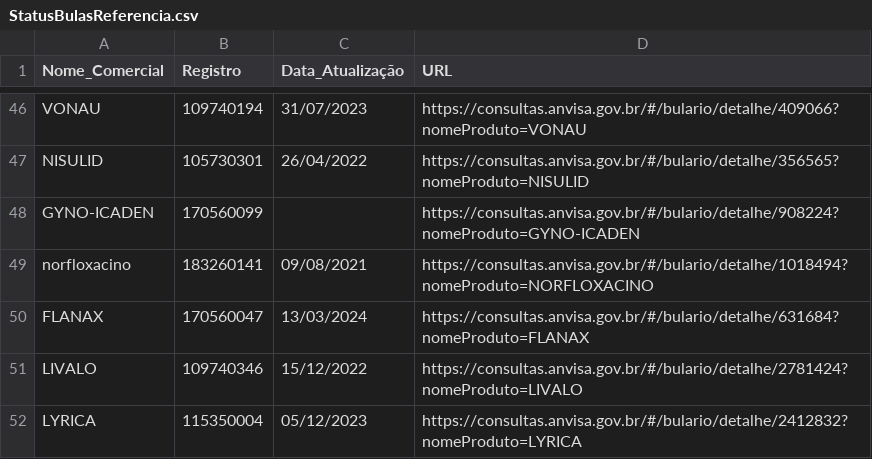
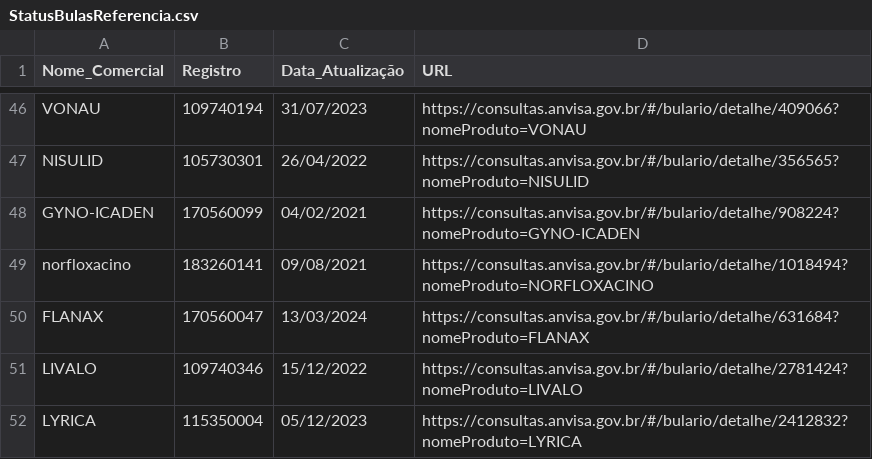
Before and after one commit to Diorgerb/DADOSreg, a CSV file: StatusBulasReferencia.csv, drawn as a sheet; only a part is shown, gaps mark what is left out.

Commit message:
Atualizando arquivo CSV com informações extraídas

```diff
--- a/StatusBulasReferencia.csv
+++ b/StatusBulasReferencia.csv
@@ -47,3 +47,3 @@ VONAU,109740194,31/07/2023,https://consultas.anvisa.gov.br/#/bulario/detalhe/409
 NISULID,105730301,26/04/2022,https://consultas.anvisa.gov.br/#/bulario/detalhe/356565?nomeProduto=NISULID
-GYNO-ICADEN,170560099,,https://consultas.anvisa.gov.br/#/bulario/detalhe/908224?nomeProduto=GYNO-ICADEN
+GYNO-ICADEN,170560099,04/02/2021,https://consultas.anvisa.gov.br/#/bulario/detalhe/908224?nomeProduto=GYNO-ICADEN
 norfloxacino,183260141,09/08/2021,https://consultas.anvisa.gov.br/#/bulario/detalhe/1018494?nomeProduto=NORFLOXACINO
```
